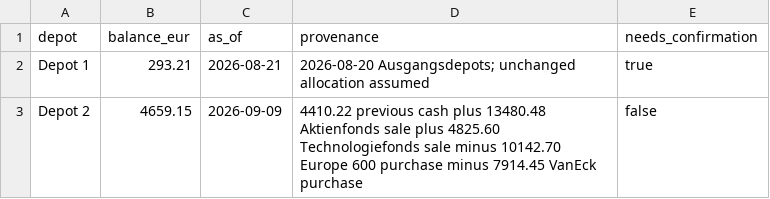
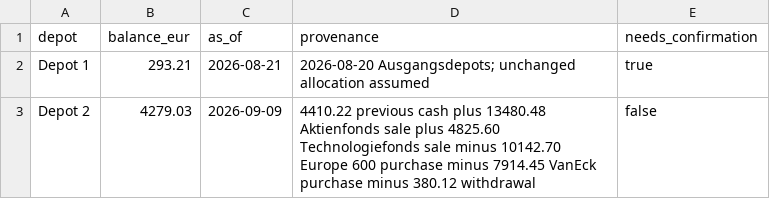
Before and after one commit to oureal/dashboard-wp, a CSV file: data/portfolio/cash.csv, drawn as a sheet.

Commit message:
Apply 380.12 EUR withdrawal to Depot 2 cash

```diff
--- a/data/portfolio/cash.csv
+++ b/data/portfolio/cash.csv
@@ -2,2 +2,2 @@ depot,balance_eur,as_of,provenance,needs_confirmation
 Depot 1,293.21,2026-08-21,2026-08-20 Ausgangsdepots; unchanged allocation assumed,true
-Depot 2,4659.15,2026-09-09,4410.22 previous cash plus 13480.48 Aktienfonds sale plus 4825.60 Technologiefonds sale minus 10142.70 Europe 600 purchase minus 7914.45 VanEck purchase,false
+Depot 2,4279.03,2026-09-09,4410.22 previous cash plus 13480.48 Aktienfonds sale plus 4825.60 Technologiefonds sale minus 10142.70 Europe 600 purchase minus 7914.45 VanEck purchase minus 380.12 withdrawal,false
```
